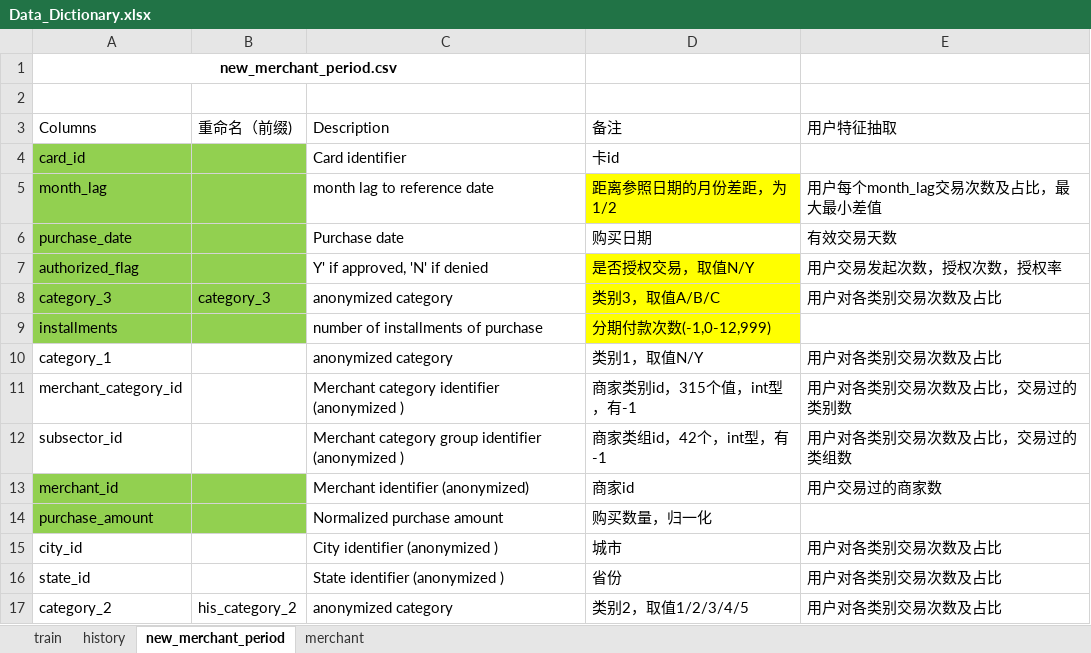
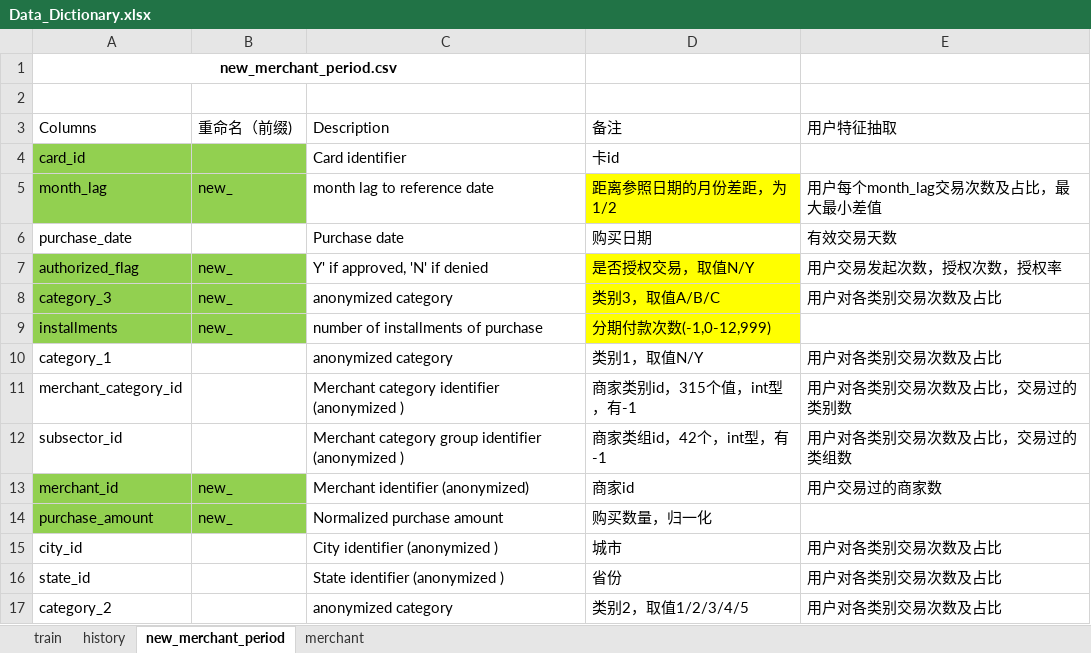
Before and after one commit to ziyangwang1992/elo-merchant-category-recommendation, an Excel workbook: dataset/data/Data_Dictionary.xlsx, sheet new_merchant_period, drawn as a sheet; values as stored, in another font and other column widths than the file's, no borders; table styles not drawn; the diff names each change by its address in the sheet, - before the commit and + after, or states it on an @@ line.

```diff
--- a/dataset/data/Data_Dictionary.xlsx (sheet new_merchant_period)
+++ b/dataset/data/Data_Dictionary.xlsx (sheet new_merchant_period)
-B5 (重命名（前缀)): (empty)
+B5 (重命名（前缀)): new_
-A6:B6 fill: #92D050
+A6:B6 fill: none
-B7 (重命名（前缀)): (empty)
+B7 (重命名（前缀)): new_
-B8 (重命名（前缀)): category_3
+B8 (重命名（前缀)): new_
-B9 (重命名（前缀)): (empty)
+B9 (重命名（前缀)): new_
-B13:B14 (重命名（前缀)): (empty)
+B13:B14 (重命名（前缀)): new_
-B17 (重命名（前缀)): his_category_2
+B17 (重命名（前缀)): (empty)
```
Also changed, not shown: sheet merchant, sheet history, 5 other files.
